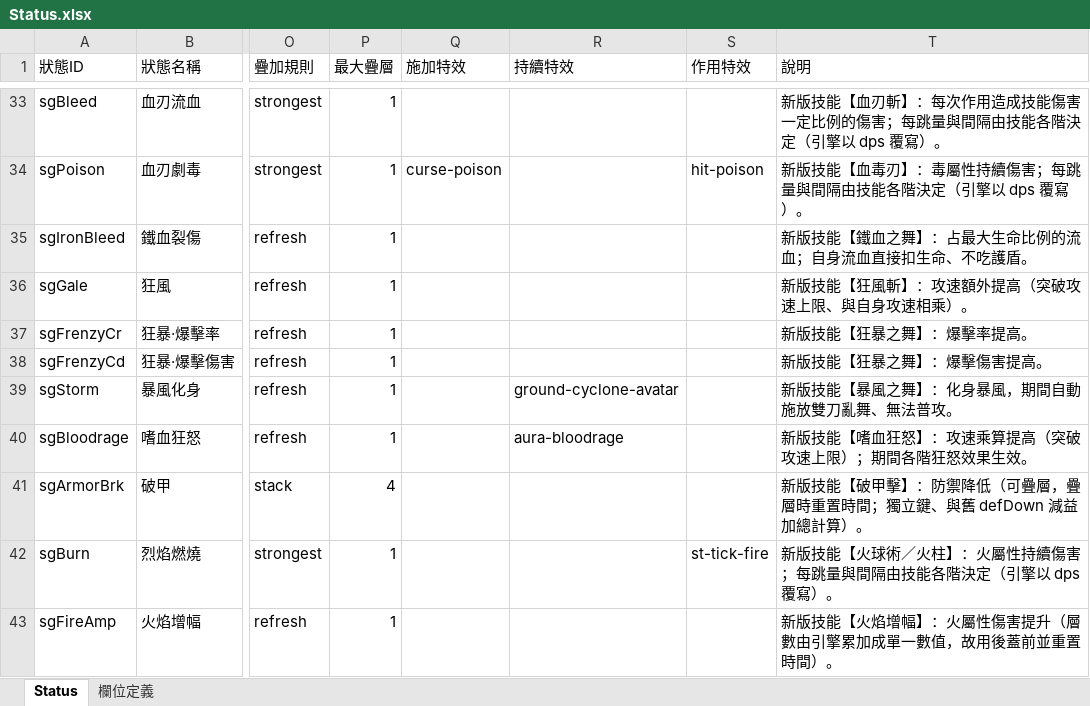
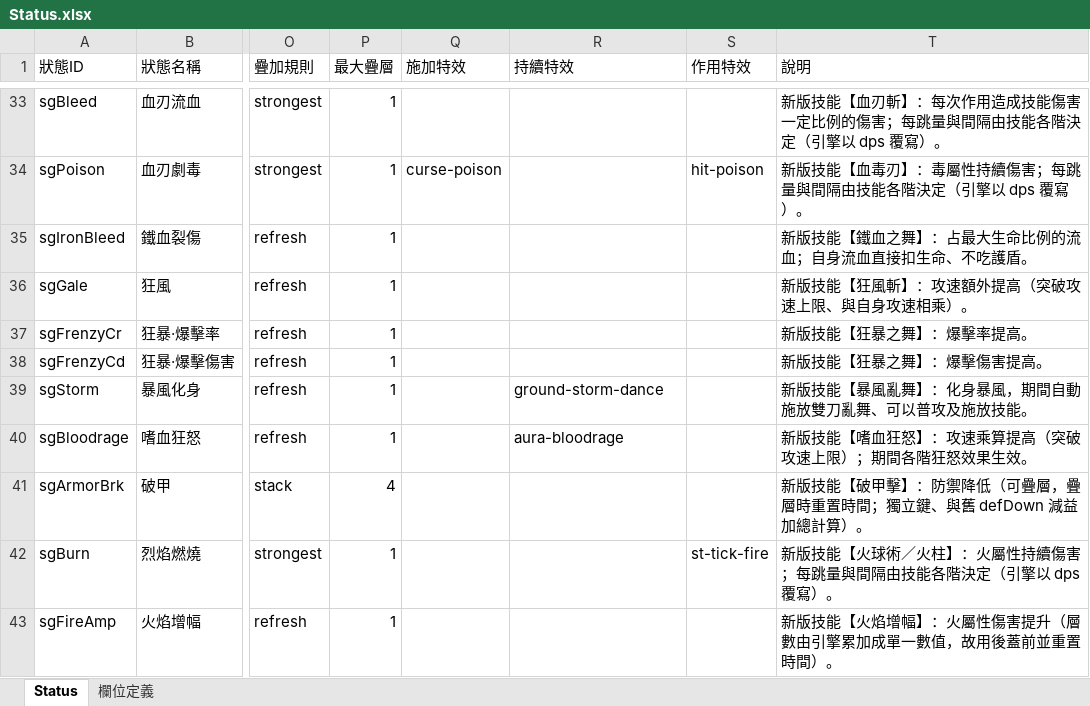
Before and after one commit to myKOF/Idle-RPG, an Excel workbook: config/Excel/Status.xlsx, sheet Status, drawn as a sheet; only a part is shown, gaps mark what is left out; values as stored, in another font and other column widths than the file's, no borders; the diff names each change by its address in the sheet, - before the commit and + after, or states it on an @@ line.

```diff
--- a/config/Excel/Status.xlsx (sheet Status)
+++ b/config/Excel/Status.xlsx (sheet Status)
-R39 (持續特效): ground-cyclone-avatar
+R39 (持續特效): ground-storm-dance
-T39 (說明): 新版技能【暴風之舞】：化身暴風，期間自動施放雙刀亂舞、無法普攻。
+T39 (說明): 新版技能【暴風亂舞】：化身暴風，期間自動施放雙刀亂舞、可以普攻及施放技能。
```
Also changed, not shown: config/Excel/Skills2.xlsx, 15 other files.
